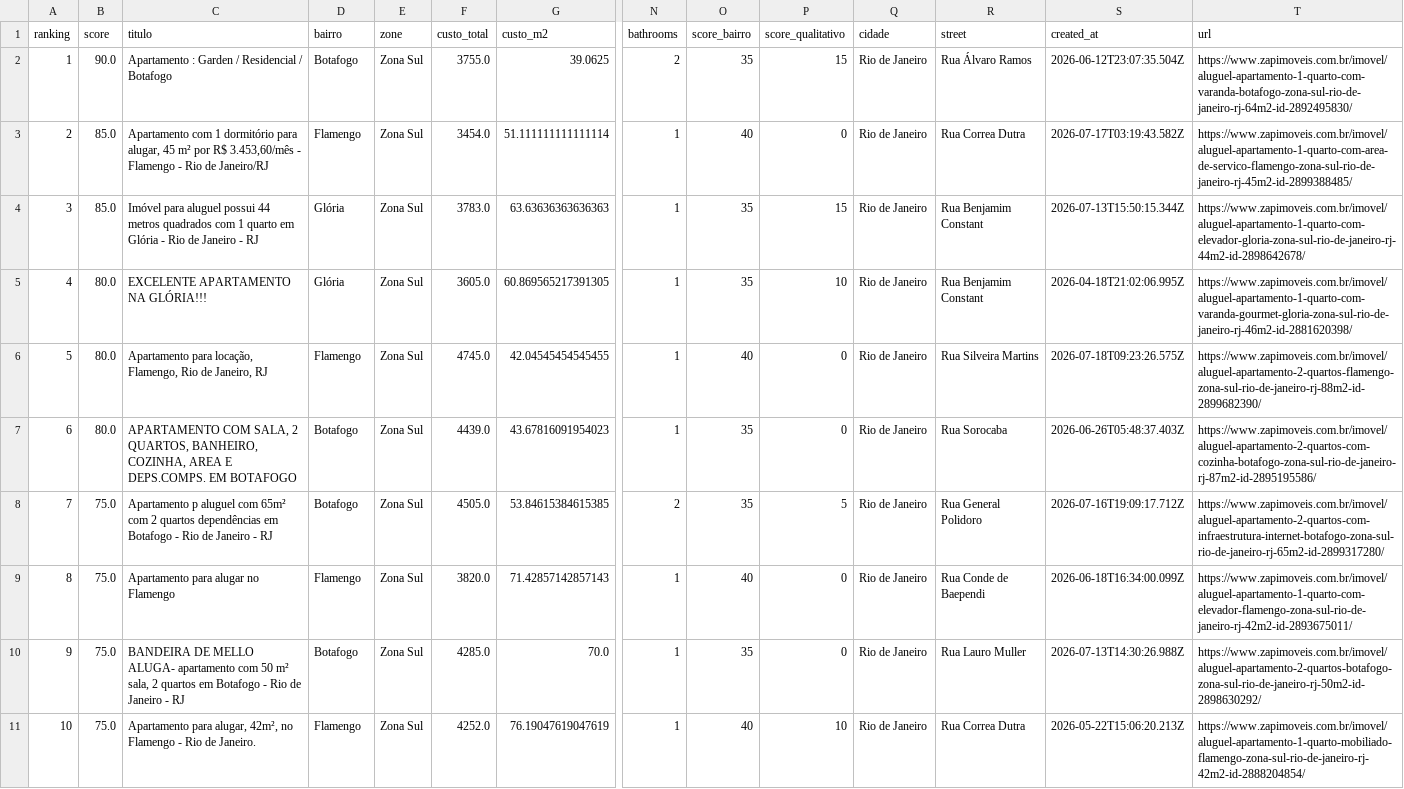
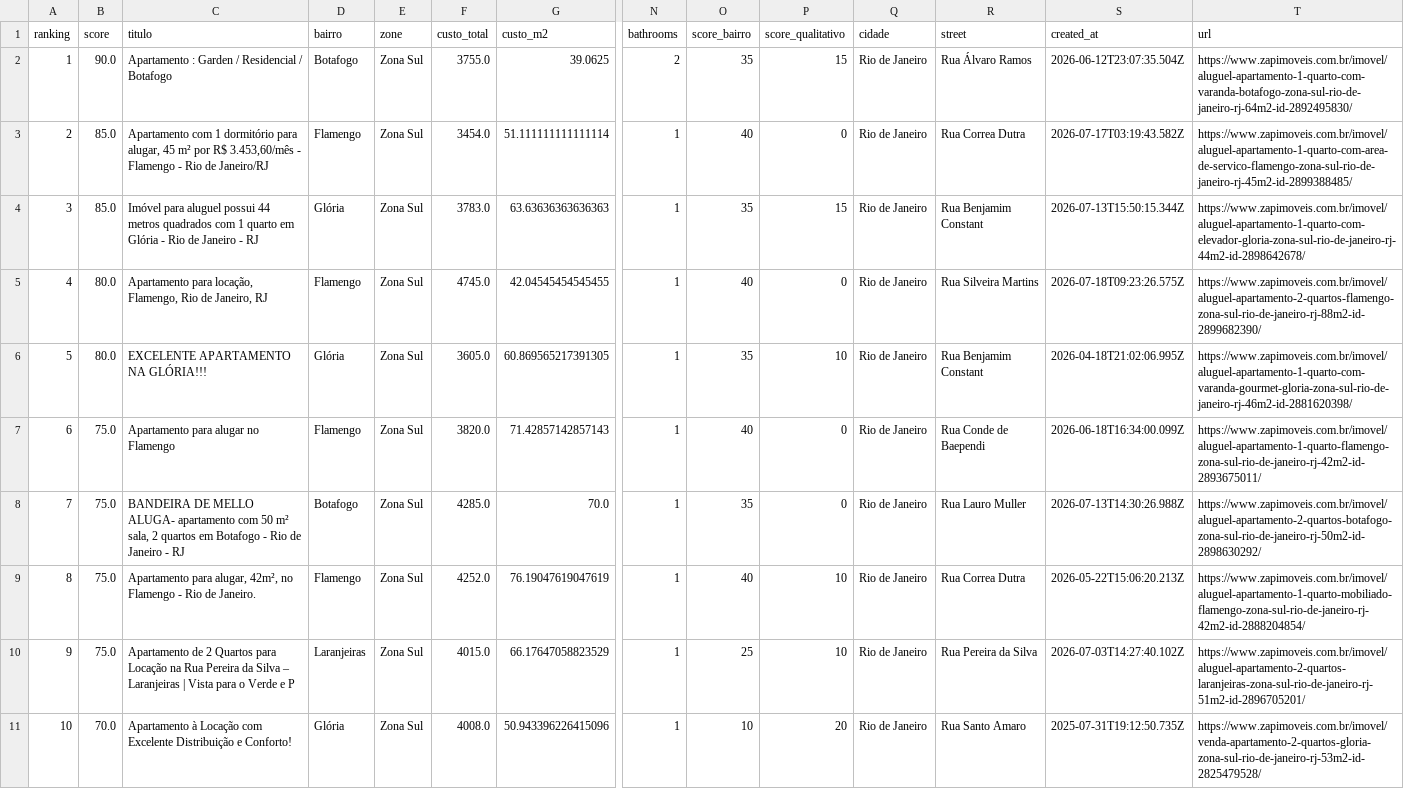
Before and after one commit to DboechatM/RentHunter, a CSV file: data/zap/top/top10.csv, drawn as a sheet; only a part is shown, gaps mark what is left out; removed rows and columns are numbered as before the commit, all else as after; rows hold the shown columns only; the diff names each change by its address in the sheet, - before the commit and + after, or states it on an @@ line.

```diff
--- a/data/zap/top/top10.csv
+++ b/data/zap/top/top10.csv
@@ row 6 moved to row 5: 4 @@
@@ column A (ranking) renumbered between rows 6 and 9 @@
-row 7: 6 | 80.0 | APARTAMENTO COM SALA, 2 QUARTOS, BANHEIRO, COZINHA, AREA E DEPS.COMPS. EM BOTAFOGO | Botafogo | Zona Sul | 4439.0 | 43.67816091954023 | 1 | 35 | 0 | Rio de Janeiro | Rua Sorocaba | 2026-06-26T05:48:37.403Z | https://www.zapimoveis.com.br/imovel/aluguel-apartamento-2-quartos-com-cozinha-botafogo-zona-sul-rio-de-janeiro-rj-87m2-id-2895195586/
-row 8: 7 | 75.0 | Apartamento p aluguel com 65m² com 2 quartos dependências em Botafogo - Rio de Janeiro - RJ | Botafogo | Zona Sul | 4505.0 | 53.84615384615385 | 2 | 35 | 5 | Rio de Janeiro | Rua General Polidoro | 2026-07-16T19:09:17.712Z | https://www.zapimoveis.com.br/imovel/aluguel-apartamento-2-quartos-com-infraestrutura-internet-botafogo-zona-sul-rio-de-janeiro-rj-65m2-id-2899317280/
-T7 (url): https://www.zapimoveis.com.br/imovel/aluguel-apartamento-1-quarto-com-elevador-flamengo-zona-sul-rio-de-janeiro-rj-42m2-id-2893675011/
+T7 (url): https://www.zapimoveis.com.br/imovel/aluguel-apartamento-1-quarto-flamengo-zona-sul-rio-de-janeiro-rj-42m2-id-2893675011/
+row 10: 9 | 75.0 | Apartamento de 2 Quartos para Locação na Rua Pereira da Silva – Laranjeiras | Vista para o Verde e P | Laranjeiras | Zona Sul | 4015.0 | 66.17647058823529 | 1 | 25 | 10 | Rio de Janeiro | Rua Pereira da Silva | 2026-07-03T14:27:40.102Z | https://www.zapimoveis.com.br/imovel/aluguel-apartamento-2-quartos-laranjeiras-zona-sul-rio-de-janeiro-rj-51m2-id-2896705201/
+row 11: 10 | 70.0 | Apartamento à Locação com Excelente Distribuição e Conforto! | Glória | Zona Sul | 4008.0 | 50.943396226415096 | 1 | 10 | 20 | Rio de Janeiro | Rua Santo Amaro | 2025-07-31T19:12:50.735Z | https://www.zapimoveis.com.br/imovel/venda-apartamento-2-quartos-gloria-zona-sul-rio-de-janeiro-rj-53m2-id-2825479528/
```
Also changed, not shown: 3 other files.
